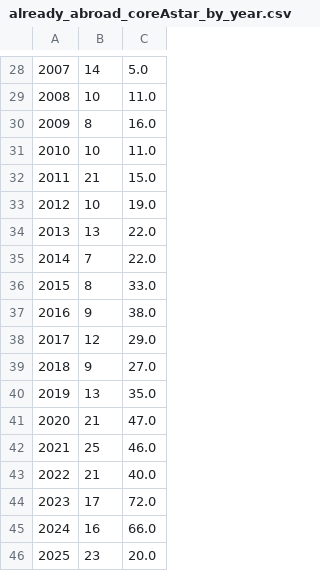
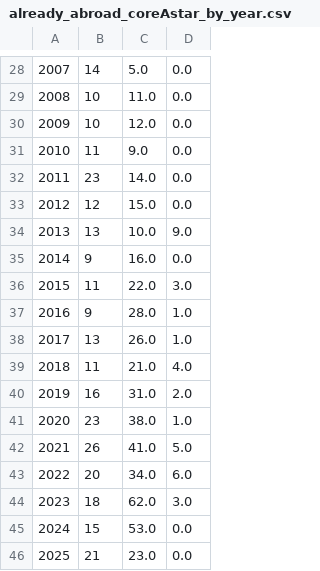
Before and after one commit to jtapolcai/corePaperList, a CSV file: doc/figures/already_abroad_coreAstar_by_year.csv, drawn as a sheet; only a part is shown, gaps mark what is left out; the diff covers the shown part only; the diff names each change by its address in the sheet, - before the commit and + after, or states it on an @@ line.

```diff
--- a/doc/figures/already_abroad_coreAstar_by_year.csv
+++ b/doc/figures/already_abroad_coreAstar_by_year.csv
+column D, rows 28-46: 0.0 | 0.0 | 0.0 | 0.0 | 0.0 | 0.0 | 9.0 | 0.0 | 3.0 | 1.0 | 1.0 | 4.0 | 2.0 | 1.0 | 5.0 | 6.0 | 3.0 | 0.0 | 0.0
-B30: 8
+B30: 10
-C30: 16.0
+C30: 12.0
-B31: 10
+B31: 11
-C31: 11.0
+C31: 9.0
-B32: 21
+B32: 23
-C32: 15.0
+C32: 14.0
-B33: 10
+B33: 12
-C33: 19.0
+C33: 15.0
-C34: 22.0
+C34: 10.0
-B35: 7
+B35: 9
-C35: 22.0
+C35: 16.0
-B36: 8
+B36: 11
-C36: 33.0
+C36: 22.0
-C37: 38.0
+C37: 28.0
-B38: 12
+B38: 13
-C38: 29.0
+C38: 26.0
-B39: 9
+B39: 11
-C39: 27.0
+C39: 21.0
-B40: 13
+B40: 16
-C40: 35.0
+C40: 31.0
-B41: 21
+B41: 23
-C41: 47.0
+C41: 38.0
-B42: 25
+B42: 26
-C42: 46.0
+C42: 41.0
-B43: 21
+B43: 20
-C43: 40.0
+C43: 34.0
-B44: 17
+B44: 18
-C44: 72.0
+C44: 62.0
-B45: 16
+B45: 15
-C45: 66.0
+C45: 53.0
-B46: 23
+B46: 21
-C46: 20.0
+C46: 23.0
```
Also changed, not shown: 2 edited cells elsewhere in this file, doc/figures/already_abroad_coreA_by_year.csv, doc/figures/hungarian_coreA_by_year.csv, 31 other files.
